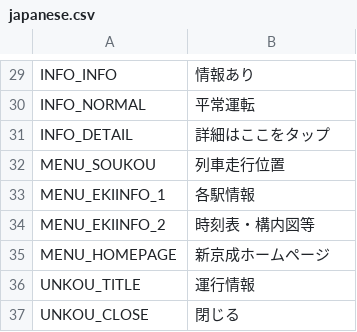
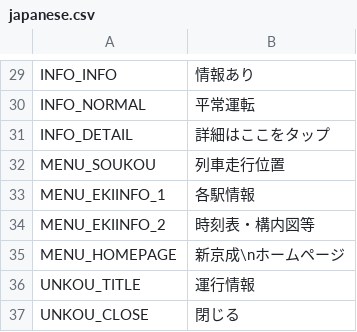
Before and after one commit to ayaka-shiohara/shinkeisei, a CSV file: Assets/Resources/Text/japanese.csv, drawn as a sheet; only a part is shown, gaps mark what is left out.

```diff
--- a/Assets/Resources/Text/japanese.csv
+++ b/Assets/Resources/Text/japanese.csv
@@ -34,3 +34,3 @@ MENU_EKIINFO_1	各駅情報
 MENU_EKIINFO_2	時刻表・構内図等
-MENU_HOMEPAGE	新京成ホームページ
+MENU_HOMEPAGE	新京成\nホームページ
 UNKOU_TITLE	運行情報
```
Also changed, not shown: 11 other files.
